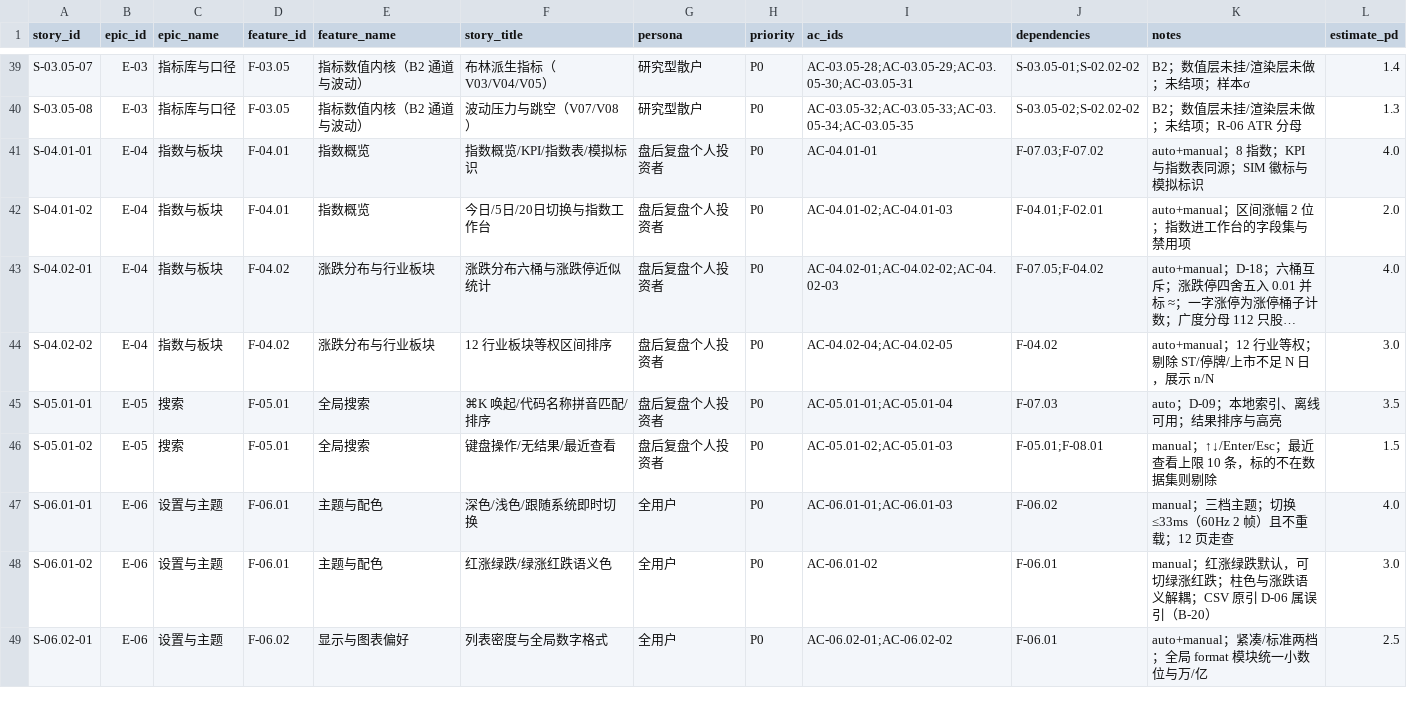
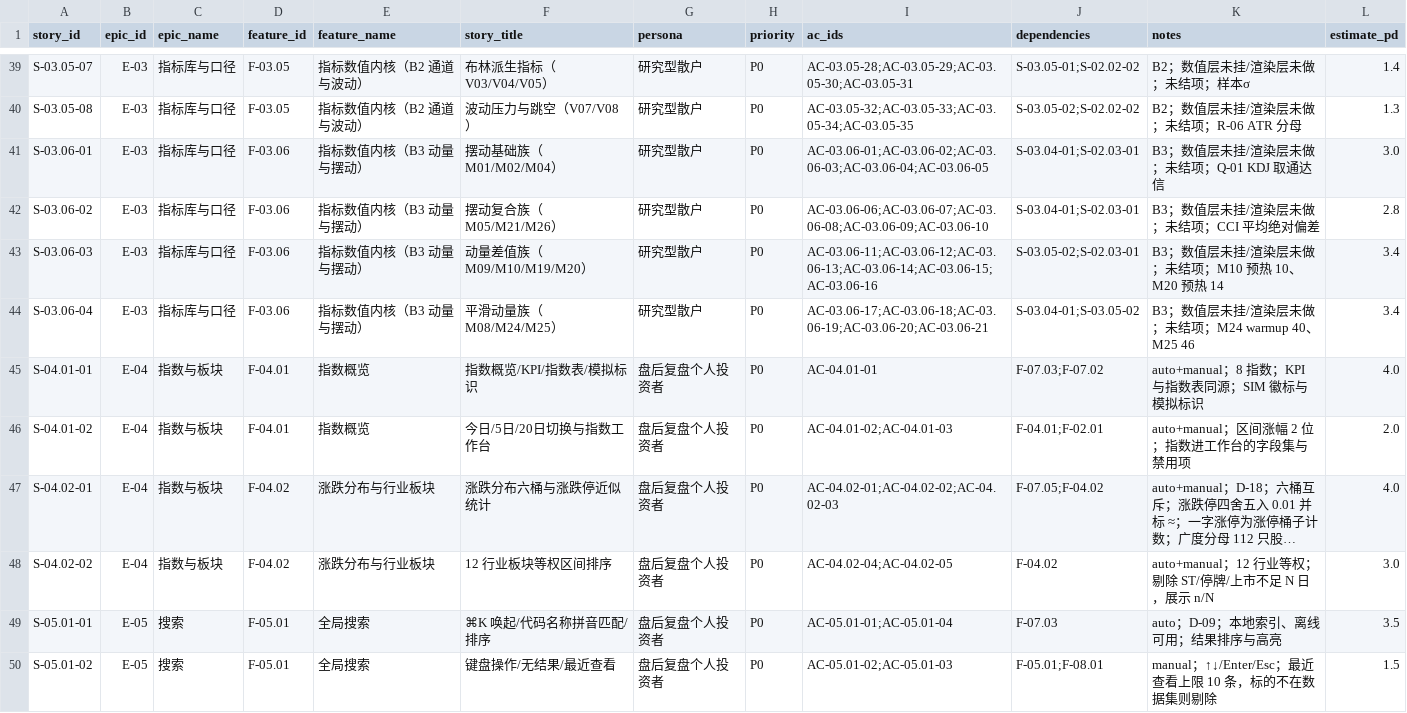
Before and after one commit to man-want-fly/aka, a CSV file: docs/story-cards/aka-story-index-v0.1.csv, drawn as a sheet; only a part is shown, gaps mark what is left out; the shorter side is filled out with more unchanged rows; long unchanged cells end in ….

```diff
--- a/docs/story-cards/aka-story-index-v0.1.csv
+++ b/docs/story-cards/aka-story-index-v0.1.csv
@@ -40,2 +40,6 @@ S-03.05-07,E-03,指标库与口径,F-03.05,指标数值内核（B2 通道与波
 S-03.05-08,E-03,指标库与口径,F-03.05,指标数值内核（B2 通道与波动）,波动压力与跳空（V07/V08）,研究型散户,P0,AC-03.05-32;AC-03.05-33;AC-03.05-34;AC-03.05-35,S-03.05-02;S-02.02-02,B2；数值层未挂/渲染层未做；未结项；R-06 ATR 分母,1.3
+S-03.06-01,E-03,指标库与口径,F-03.06,指标数值内核（B3 动量与摆动）,摆动基础族（M01/M02/M04）,研究型散户,P0,AC-03.06-01;AC-03.06-02;AC-03.06-03;AC-03.06-04;AC-03.06-05,S-03.04-01;S-02.03-01,B3；数值层未挂/渲染层未做；未结项；Q-01 KDJ 取通达信,3.0
+S-03.06-02,E-03,指标库与口径,F-03.06,指标数值内核（B3 动量与摆动）,摆动复合族（M05/M21/M26）,研究型散户,P0,AC-03.06-06;AC-03.06-07;AC-03.06-08;AC-03.06-09;AC-03.06-10,S-03.04-01;S-02.03-01,B3；数值层未挂/渲染层未做；未结项；CCI 平均绝对偏差,2.8
+S-03.06-03,E-03,指标库与口径,F-03.06,指标数值内核（B3 动量与摆动）,动量差值族（M09/M10/M19/M20）,研究型散户,P0,AC-03.06-11;AC-03.06-12;AC-03.06-13;AC-03.06-14;AC-03.06-15;AC-03.06-16,S-03.05-02;S-02.03-01,B3；数值层未挂/渲染层未做；未结项；M10 预热 10、M20 预热 14,3.4
+S-03.06-04,E-03,指标库与口径,F-03.06,指标数值内核（B3 动量与摆动）,平滑动量族（M08/M24/M25）,研究型散户,P0,AC-03.06-17;AC-03.06-18;AC-03.06-19;AC-03.06-20;AC-03.06-21,S-03.04-01;S-03.05-02,B3；数值层未挂/渲染层未做；未结项；M24 warmup 40、M25 46,3.4
 "S-04.01-01","E-04","指数与板块","F-04.01","指数概览","指数概览/KPI/指数表/模拟标识","盘后复盘个人投资者","P0","AC-04.01-01","F-07.03;F-07.02","auto+manual；8 指数；KPI 与指数表同源；SIM 徽标与模拟标识",4.0
```
Also changed, not shown: docs/planning/aka-indicator-batches-v0.1.csv, docs/prd/aka-prd-story-index-v0.1.csv, 8 other files.
